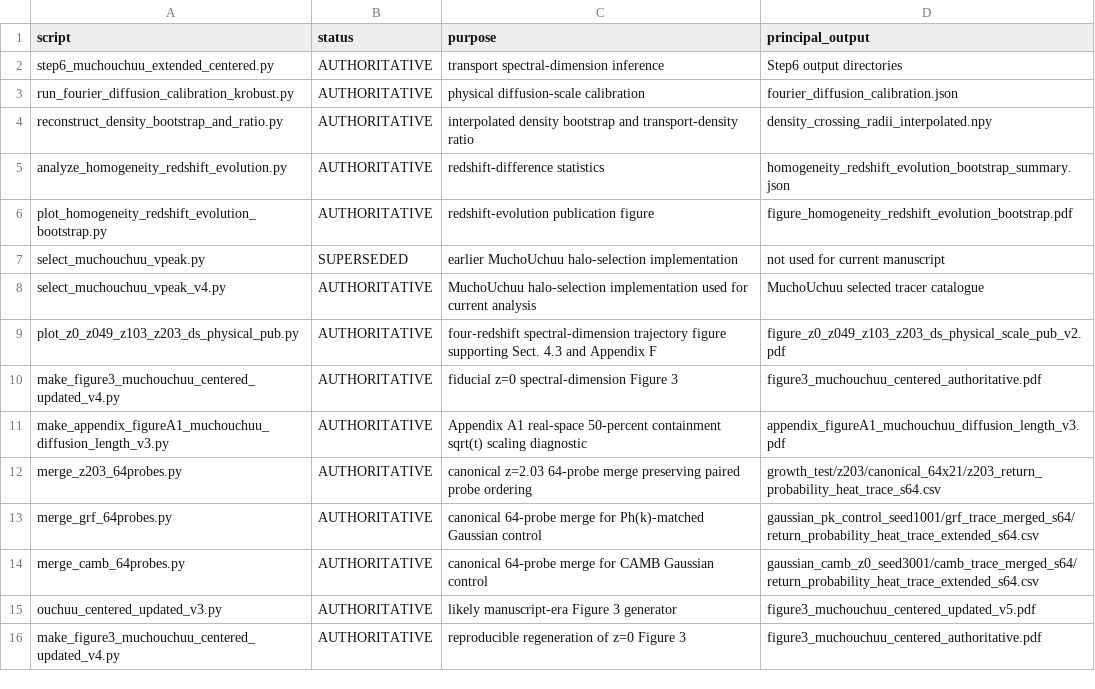
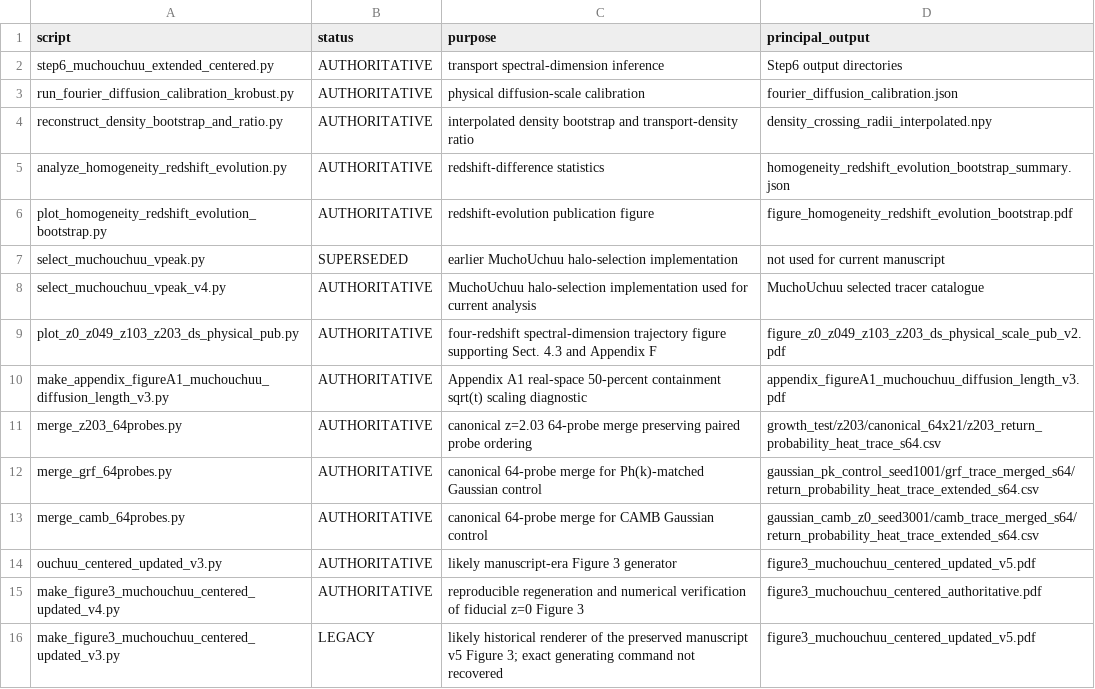
Before and after one commit to fprada/muchouchuu-graph-diffusion, a TSV file: CODE_MANIFEST.tsv, drawn as a sheet.

Commit message:
Register authoritative manuscript Figure 3 v5 rendering

```diff
--- a/CODE_MANIFEST.tsv
+++ b/CODE_MANIFEST.tsv
@@ -9,3 +9,2 @@ select_muchouchuu_vpeak_v4.py	AUTHORITATIVE	MuchoUchuu halo-selection implementa
 plot_z0_z049_z103_z203_ds_physical_pub.py	AUTHORITATIVE	four-redshift spectral-dimension trajectory figure supporting Sect. 4.3 and Appendix F	figure_z0_z049_z103_z203_ds_physical_scale_pub_v2.pdf
-make_figure3_muchouchuu_centered_updated_v4.py	AUTHORITATIVE	fiducial z=0 spectral-dimension Figure 3	figure3_muchouchuu_centered_authoritative.pdf
 make_appendix_figureA1_muchouchuu_diffusion_length_v3.py	AUTHORITATIVE	Appendix A1 real-space 50-percent containment sqrt(t) scaling diagnostic	appendix_figureA1_muchouchuu_diffusion_length_v3.pdf
@@ -15,2 +14,3 @@ merge_camb_64probes.py	AUTHORITATIVE	canonical 64-probe merge for CAMB Gaussian
 ouchuu_centered_updated_v3.py	AUTHORITATIVE	likely manuscript-era Figure 3 generator	figure3_muchouchuu_centered_updated_v5.pdf
-make_figure3_muchouchuu_centered_updated_v4.py	AUTHORITATIVE	reproducible regeneration of z=0 Figure 3	figure3_muchouchuu_centered_authoritative.pdf
+make_figure3_muchouchuu_centered_updated_v4.py	AUTHORITATIVE	reproducible regeneration and numerical verification of fiducial z=0 Figure 3	figure3_muchouchuu_centered_authoritative.pdf
+make_figure3_muchouchuu_centered_updated_v3.py	LEGACY	likely historical renderer of the preserved manuscript v5 Figure 3; exact generating command not recovered	figure3_muchouchuu_centered_updated_v5.pdf
```
Also changed, not shown: 6 other files.
